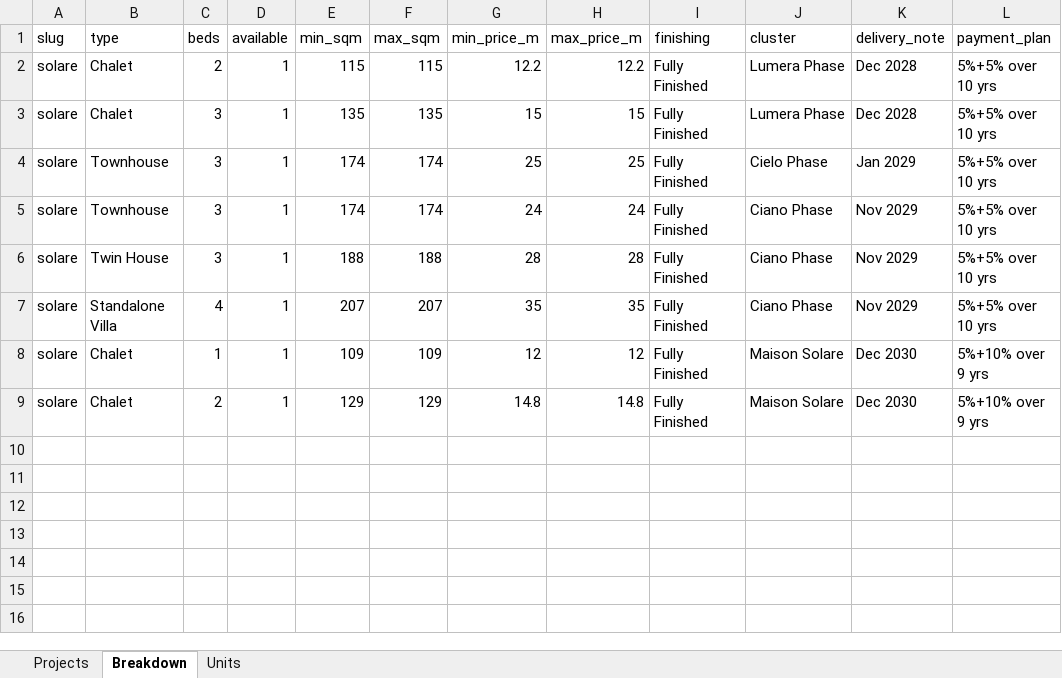
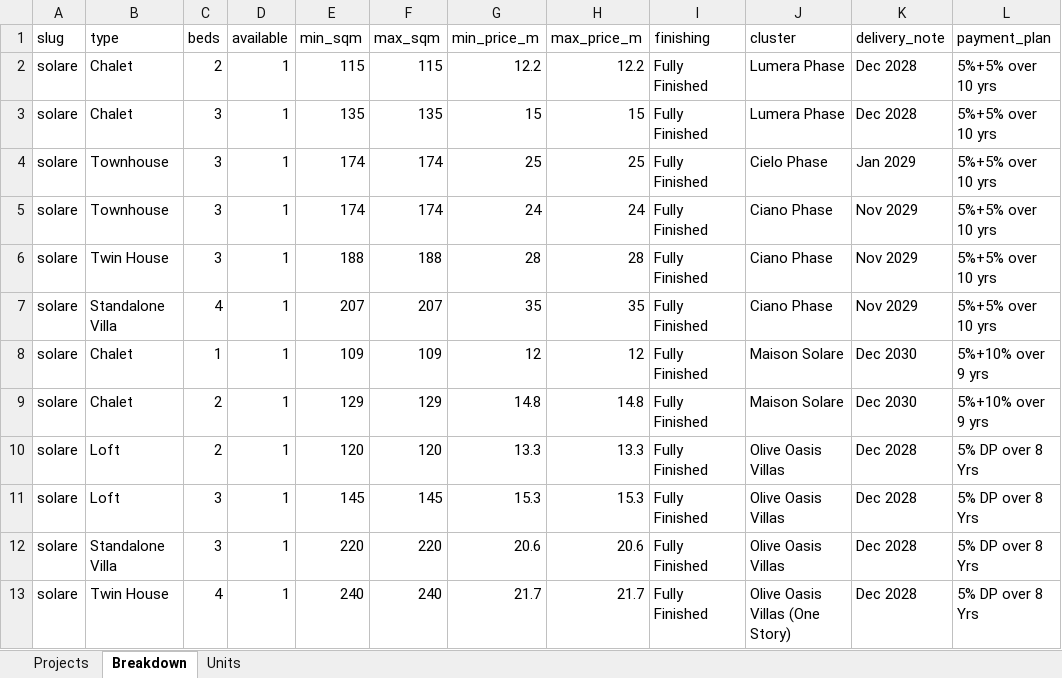
Before and after one commit to es2023020/map12, an Excel workbook: data/availability/projects/misr-italia-properties/solare.xlsx, sheet Breakdown, drawn as a sheet; values as stored, in another font and other column widths than the file's, no borders; the diff names each change by its address in the sheet, - before the commit and + after, or states it on an @@ line.

```diff
--- a/data/availability/projects/misr-italia-properties/solare.xlsx (sheet Breakdown)
+++ b/data/availability/projects/misr-italia-properties/solare.xlsx (sheet Breakdown)
+row 10: solare | Loft | 2 | 1 | 120 | 120 | 13.3 | 13.3 | Fully Finished | Olive Oasis Villas | Dec 2028 | 5% DP over 8 Yrs
+row 11: solare | Loft | 3 | 1 | 145 | 145 | 15.3 | 15.3 | Fully Finished | Olive Oasis Villas | Dec 2028 | 5% DP over 8 Yrs
+row 12: solare | Standalone Villa | 3 | 1 | 220 | 220 | 20.6 | 20.6 | Fully Finished | Olive Oasis Villas | Dec 2028 | 5% DP over 8 Yrs
+row 13: solare | Twin House | 4 | 1 | 240 | 240 | 21.7 | 21.7 | Fully Finished | Olive Oasis Villas (One Story) | Dec 2028 | 5% DP over 8 Yrs
```
Also changed, not shown: sheet Units, 28 other files.
